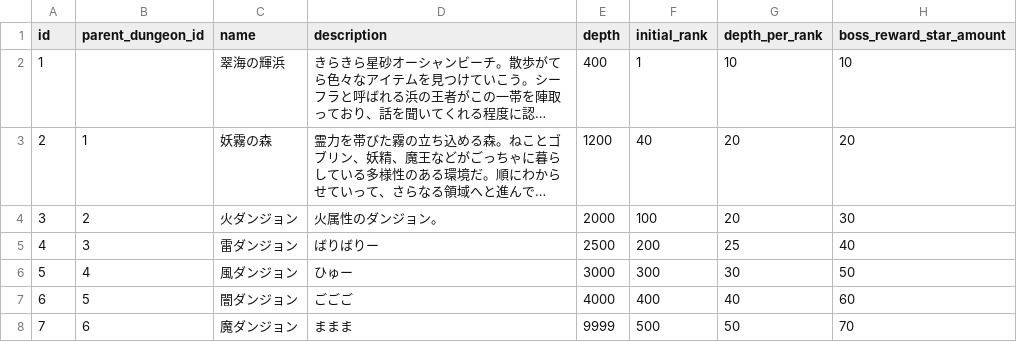
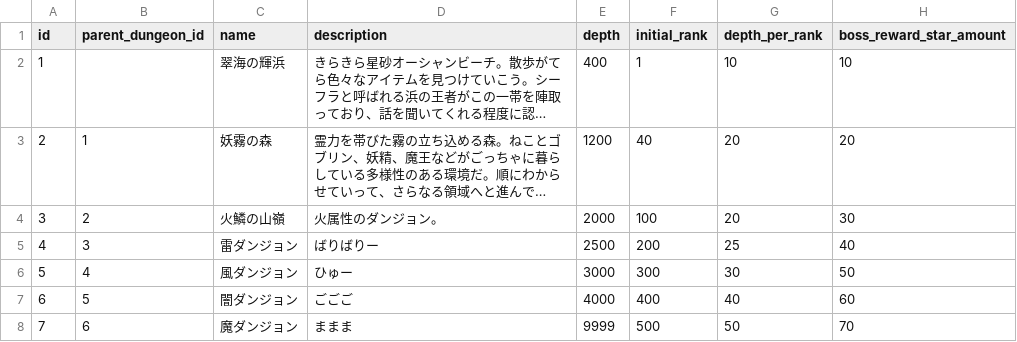
Before and after one commit to jyllsarta/stray-masterdata, a CSV file: seeds/dungeons.csv, drawn as a sheet; long unchanged cells end in …; the diff names each change by its address in the sheet, - before the commit and + after, or states it on an @@ line.

Commit message:
update by Masterdata Task 2021-01-18 21:06:45 +0900

```diff
--- a/seeds/dungeons.csv
+++ b/seeds/dungeons.csv
-C4 (name): 火ダンジョン
+C4 (name): 火鱗の山嶺
```
